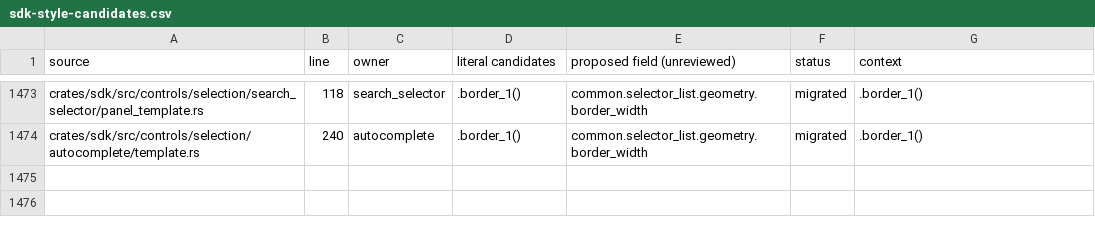
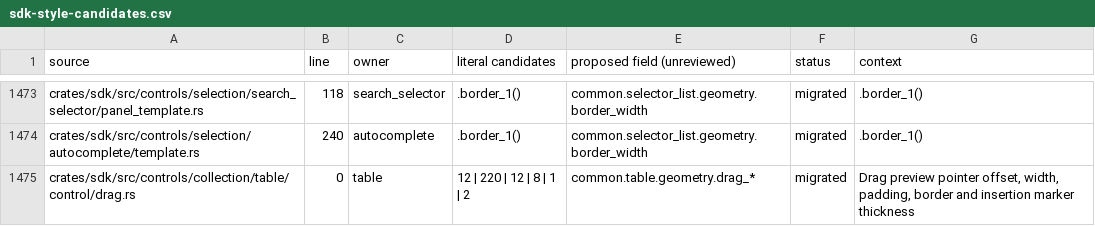
Before and after one commit to gpui-luma-dev/gpui-luma, a CSV file: docs/sdk-style-candidates.csv, drawn as a sheet; only a part is shown, gaps mark what is left out; the diff names each change by its address in the sheet, - before the commit and + after, or states it on an @@ line.

Commit message:
Resolve table drag feedback geometry from shared stylesheet

```diff
--- a/docs/sdk-style-candidates.csv
+++ b/docs/sdk-style-candidates.csv
+row 1475: crates/sdk/src/controls/collection/table/control/drag.rs | 0 | table | 12 | 220 | 12 | 8 | 1 | 2 | common.table.geometry.drag_* | migrated | Drag preview pointer offset, width, padding, border and insertion marker thickness
```
Also changed, not shown: 8 other files.
